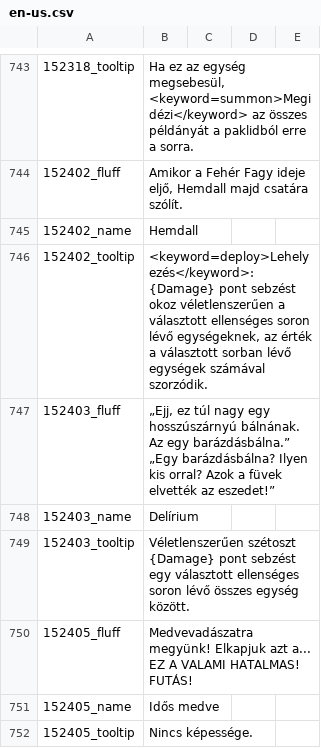
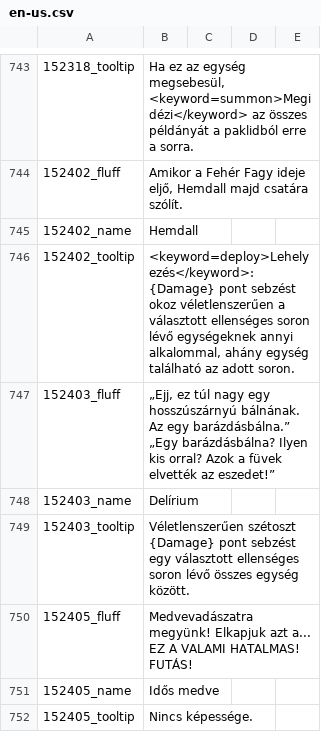
Before and after one commit to JohnAngel90/Gwent, a CSV file: en-us.csv, drawn as a sheet; only a part is shown, gaps mark what is left out; the diff covers the shown part only.

```diff
--- a/en-us.csv
+++ b/en-us.csv
@@ -745,3 +745,3 @@
 152402_name;Hemdall
-152402_tooltip;<keyword=deploy>Lehelyezés</keyword>: {Damage} pont sebzést okoz véletlenszerűen a választott ellenséges soron lévő egységeknek, az érték a választott sorban lévő egységek számával szorzódik.
+152402_tooltip;<keyword=deploy>Lehelyezés</keyword>: {Damage} pont sebzést okoz véletlenszerűen a választott ellenséges soron lévő egységeknek annyi alkalommal, ahány egység található az adott soron.
 152403_fluff;„Ejj, ez túl nagy egy hosszúszárnyú bálnának. Az egy barázdásbálna.” „Egy barázdásbálna? Ilyen kis orral? Azok a füvek elvették az eszedet!”
```
Also changed, not shown: 42 edited cells elsewhere in this file, 1 other file.
